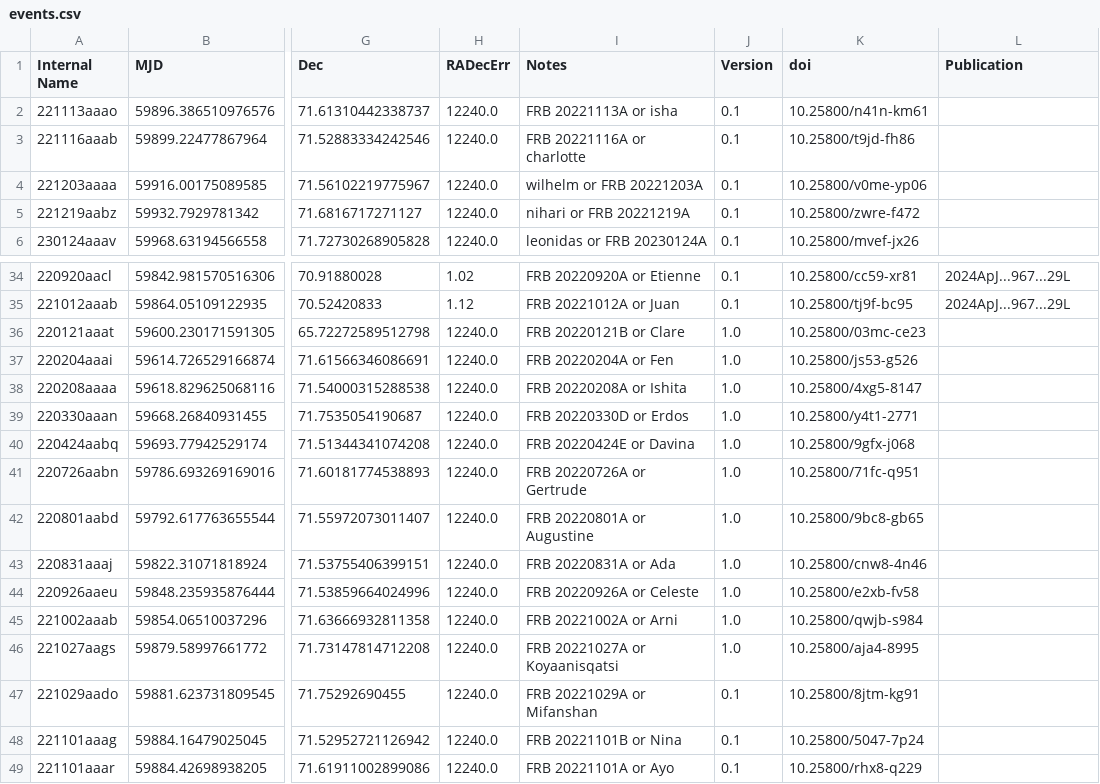
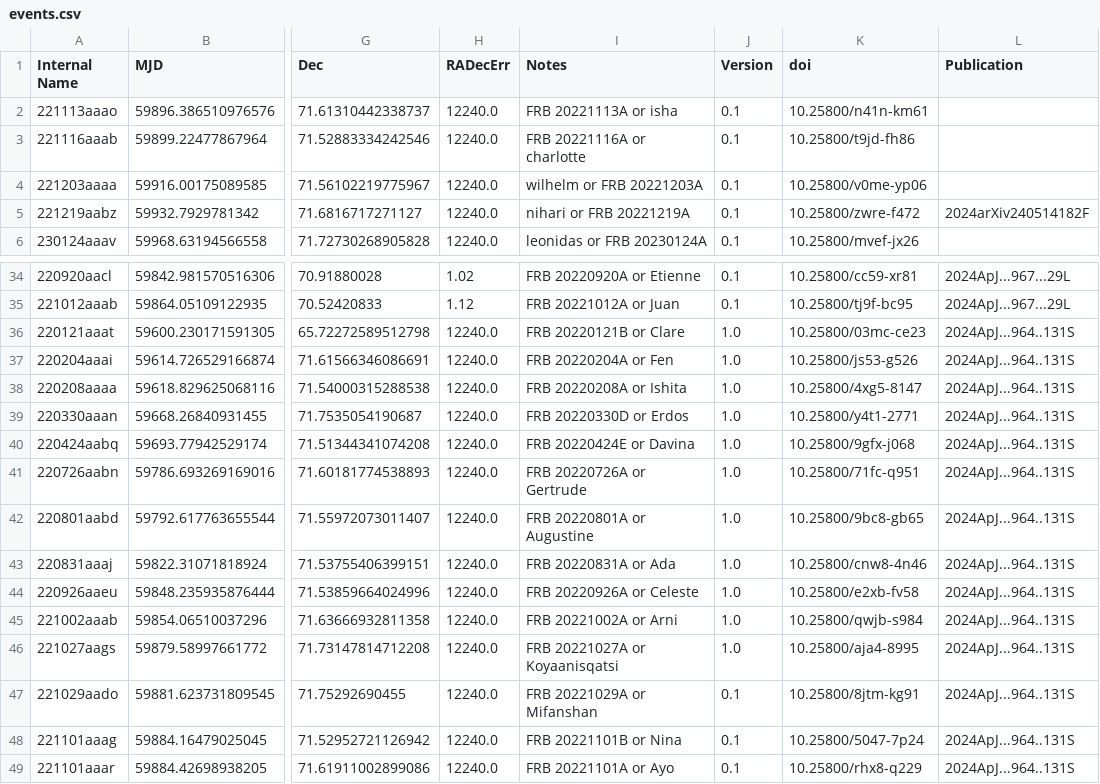
Before and after one commit to dsa110/dsa110-archive, a CSV file: events.csv, drawn as a sheet; only a part is shown, gaps mark what is left out; the diff names each change by its address in the sheet, - before the commit and + after, or states it on an @@ line.

Commit message:
adding more publications. trying to make two columns hidden initially

```diff
--- a/events.csv
+++ b/events.csv
-L5 (Publication): (empty)
+L5 (Publication): 2024arXiv240514182F
-L36:L49 (Publication): (empty)
+L36:L49 (Publication): 2024ApJ...964..131S
```
Also changed, not shown: 1 other file.
